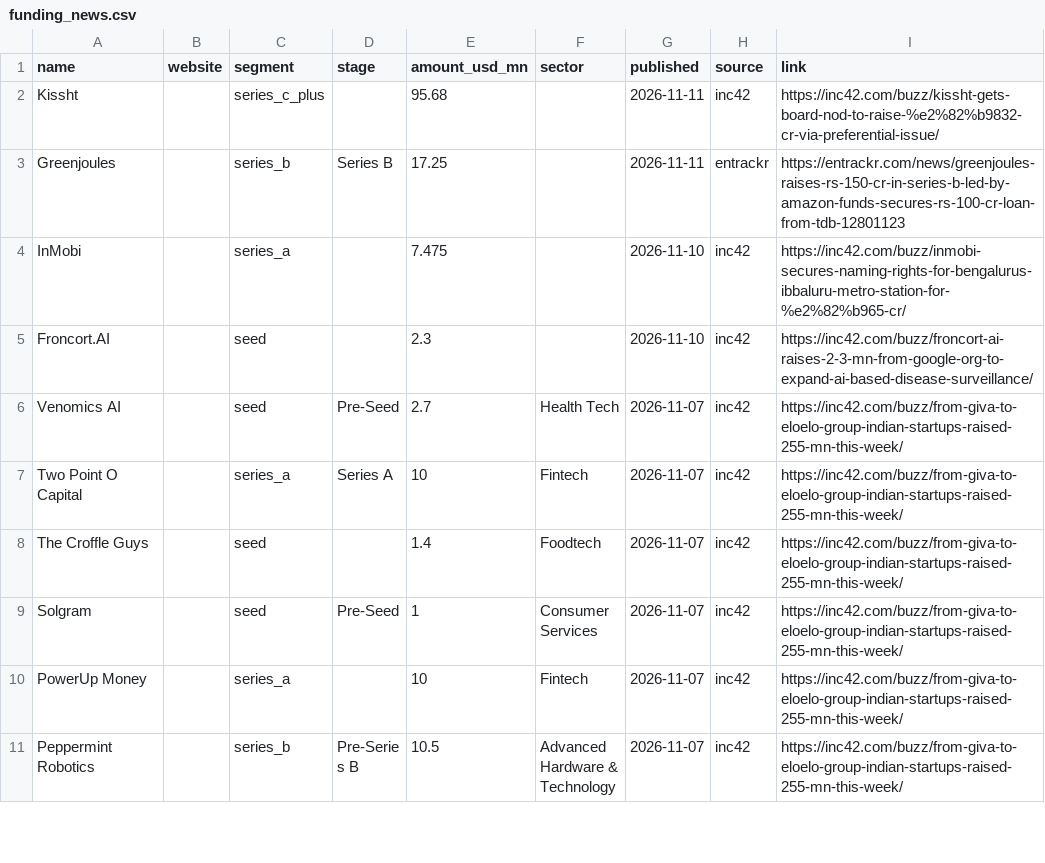
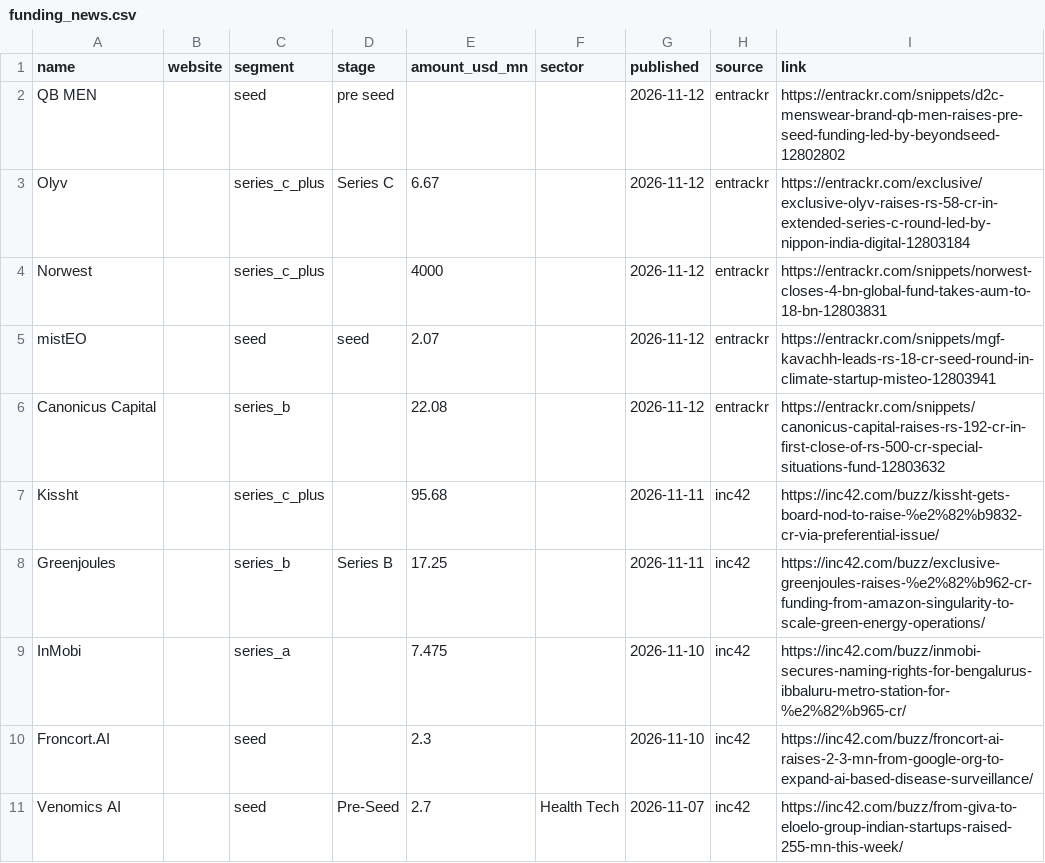
Before and after one commit to UbeshSiddiqui1234/GetANaukri, a CSV file: config/inputs/funding_news.csv, drawn as a sheet; only a part is shown; the shorter side is filled out with more unchanged rows.

```diff
--- a/config/inputs/funding_news.csv
+++ b/config/inputs/funding_news.csv
@@ -1,4 +1,9 @@
 name,website,segment,stage,amount_usd_mn,sector,published,source,link
+QB MEN,,seed,pre seed,,,2026-11-12,entrackr,https://entrackr.com/snippets/d2c-menswear-brand-qb-men-raises-pre-seed-funding-led-by-beyondseed-12802802
+Olyv,,series_c_plus,Series C,6.67,,2026-11-12,entrackr,https://entrackr.com/exclusive/exclusive-olyv-raises-rs-58-cr-in-extended-series-c-round-led-by-nippon-india-digital-12803184
+Norwest,,series_c_plus,,4000,,2026-11-12,entrackr,https://entrackr.com/snippets/norwest-closes-4-bn-global-fund-takes-aum-to-18-bn-12803831
+mistEO,,seed,seed,2.07,,2026-11-12,entrackr,https://entrackr.com/snippets/mgf-kavachh-leads-rs-18-cr-seed-round-in-climate-startup-misteo-12803941
+Canonicus Capital,,series_b,,22.08,,2026-11-12,entrackr,https://entrackr.com/snippets/canonicus-capital-raises-rs-192-cr-in-first-close-of-rs-500-cr-special-situations-fund-12803632
 Kissht,,series_c_plus,,95.68,,2026-11-11,inc42,https://inc42.com/buzz/kissht-gets-board-nod-to-raise-%e2%82%b9832-cr-via-preferential-issue/
-Greenjoules,,series_b,Series B,17.25,,2026-11-11,entrackr,https://entrackr.com/news/greenjoules-raises-rs-150-cr-in-series-b-led-by-amazon-funds-secures-rs-100-cr-loan-from-tdb-12801123
+Greenjoules,,series_b,Series B,17.25,,2026-11-11,inc42,https://inc42.com/buzz/exclusive-greenjoules-raises-%e2%82%b962-cr-funding-from-amazon-singularity-to-scale-green-energy-operations/
 InMobi,,series_a,,7.475,,2026-11-10,inc42,https://inc42.com/buzz/inmobi-secures-naming-rights-for-bengalurus-ibbaluru-metro-station-for-%e2%82%b965-cr/
```
Also changed, not shown: config/company_meta.csv.
